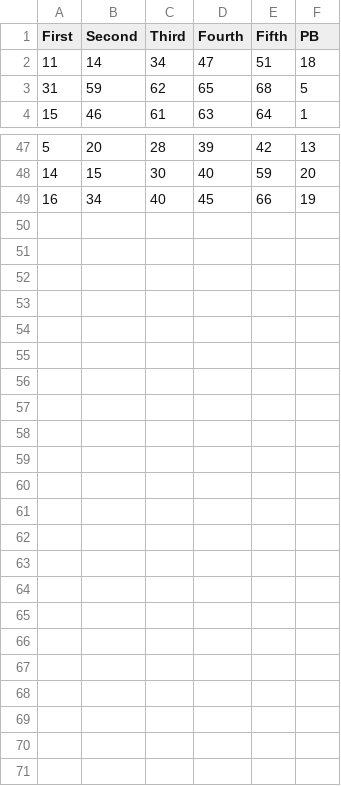
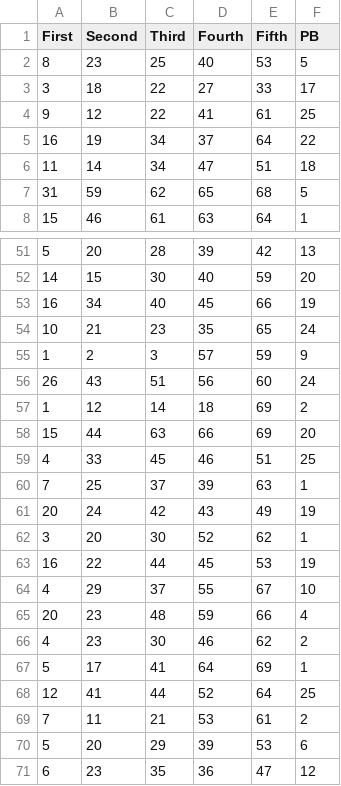
Before and after one commit to Kiyojute/Lotto, a CSV file: Lotto.csv, drawn as a sheet; only a part is shown, gaps mark what is left out; the diff names each change by its address in the sheet, - before the commit and + after, or states it on an @@ line.

```diff
--- a/Lotto.csv
+++ b/Lotto.csv
+row 2: 8 | 23 | 25 | 40 | 53 | 5
+row 3: 3 | 18 | 22 | 27 | 33 | 17
+row 4: 9 | 12 | 22 | 41 | 61 | 25
+row 5: 16 | 19 | 34 | 37 | 64 | 22
+row 54: 10 | 21 | 23 | 35 | 65 | 24
+row 55: 1 | 2 | 3 | 57 | 59 | 9
+row 56: 26 | 43 | 51 | 56 | 60 | 24
+row 57: 1 | 12 | 14 | 18 | 69 | 2
+row 58: 15 | 44 | 63 | 66 | 69 | 20
+row 59: 4 | 33 | 45 | 46 | 51 | 25
+row 60: 7 | 25 | 37 | 39 | 63 | 1
+row 61: 20 | 24 | 42 | 43 | 49 | 19
+row 62: 3 | 20 | 30 | 52 | 62 | 1
+row 63: 16 | 22 | 44 | 45 | 53 | 19
+row 64: 4 | 29 | 37 | 55 | 67 | 10
+row 65: 20 | 23 | 48 | 59 | 66 | 4
+row 66: 4 | 23 | 30 | 46 | 62 | 2
+row 67: 5 | 17 | 41 | 64 | 69 | 1
+row 68: 12 | 41 | 44 | 52 | 64 | 25
+row 69: 7 | 11 | 21 | 53 | 61 | 2
+row 70: 5 | 20 | 29 | 39 | 53 | 6
+row 71: 6 | 23 | 35 | 36 | 47 | 12
```
Also changed, not shown: 1 other file.
